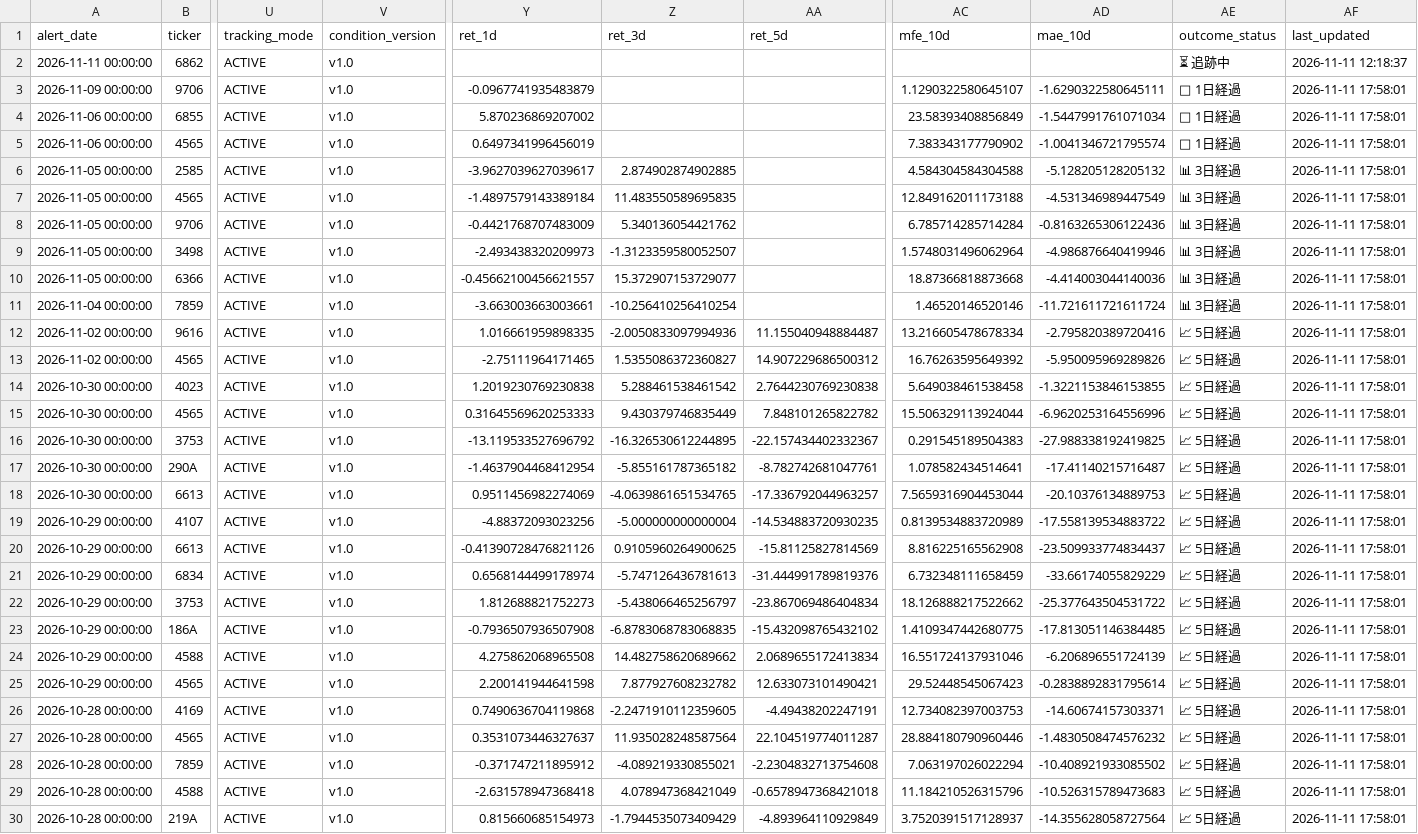
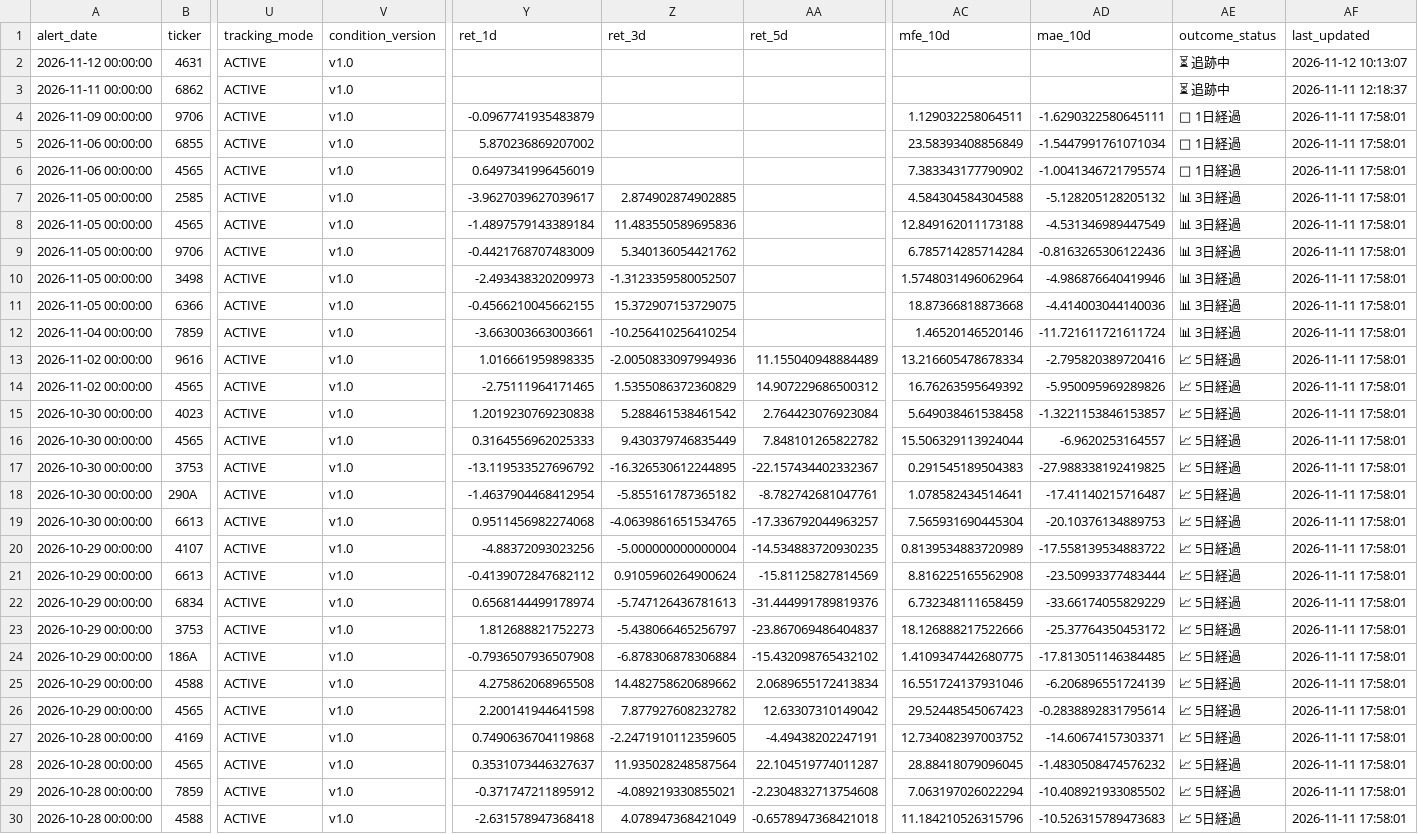
Before and after one commit to takasan-stock/stock-analyzer, a CSV file: data/short_cover_alert_history.csv, drawn as a sheet; only a part is shown, gaps mark what is left out; the shorter side is filled out with more unchanged rows; addresses are those after the commit; rows hold the shown columns only; the diff covers the shown part only; the diff names each change by its address in the sheet, - before the commit and + after, or states it on an @@ line.

Commit message:
Update Short Cover alert history - 2026-11-12 10:13

```diff
--- a/data/short_cover_alert_history.csv
+++ b/data/short_cover_alert_history.csv
+row 2: 2026-11-12 00:00:00 | 4631 | ACTIVE | v1.0 |  |  |  |  |  | ⏳ 追跡中 | 2026-11-12 10:13:07
-AC4 (mfe_10d): 1.1290322580645107
+AC4 (mfe_10d): 1.129032258064511
-Z8 (ret_3d): 11.483550589695835
+Z8 (ret_3d): 11.483550589695836
-Y11 (ret_1d): -0.45662100456621557
+Y11 (ret_1d): -0.4566210045662155
-Z11 (ret_3d): 15.372907153729077
+Z11 (ret_3d): 15.372907153729075
-AA13 (ret_5d): 11.155040948884487
+AA13 (ret_5d): 11.155040948884489
-Z14 (ret_3d): 1.5355086372360827
+Z14 (ret_3d): 1.5355086372360829
-AA15 (ret_5d): 2.7644230769230838
+AA15 (ret_5d): 2.764423076923084
-AD15 (mae_10d): -1.3221153846153855
+AD15 (mae_10d): -1.3221153846153857
-Y16 (ret_1d): 0.31645569620253333
+Y16 (ret_1d): 0.3164556962025333
-AD16 (mae_10d): -6.9620253164556996
+AD16 (mae_10d): -6.9620253164557
-Y19 (ret_1d): 0.9511456982274069
+Y19 (ret_1d): 0.9511456982274068
-AC19 (mfe_10d): 7.5659316904453044
+AC19 (mfe_10d): 7.565931690445304
-Y21 (ret_1d): -0.41390728476821126
+Y21 (ret_1d): -0.4139072847682112
-Z21 (ret_3d): 0.9105960264900625
+Z21 (ret_3d): 0.9105960264900624
-AD21 (mae_10d): -23.509933774834437
+AD21 (mae_10d): -23.50993377483444
-AA23 (ret_5d): -23.867069486404834
+AA23 (ret_5d): -23.867069486404837
-AC23 (mfe_10d): 18.126888217522662
+AC23 (mfe_10d): 18.126888217522666
-AD23 (mae_10d): -25.377643504531722
+AD23 (mae_10d): -25.37764350453172
-Z24 (ret_3d): -6.8783068783068835
+Z24 (ret_3d): -6.878306878306884
-AA26 (ret_5d): 12.633073101490421
+AA26 (ret_5d): 12.63307310149042
-AC27 (mfe_10d): 12.734082397003753
+AC27 (mfe_10d): 12.734082397003752
-AC28 (mfe_10d): 28.884180790960446
+AC28 (mfe_10d): 28.88418079096045
```
Also changed, not shown: 104 edited cells elsewhere in this file.
